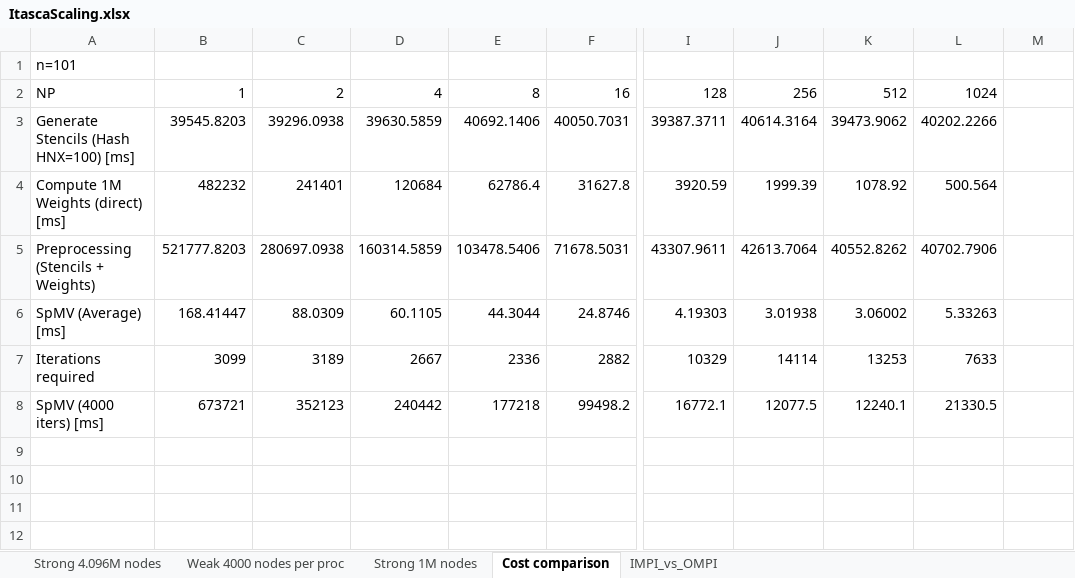
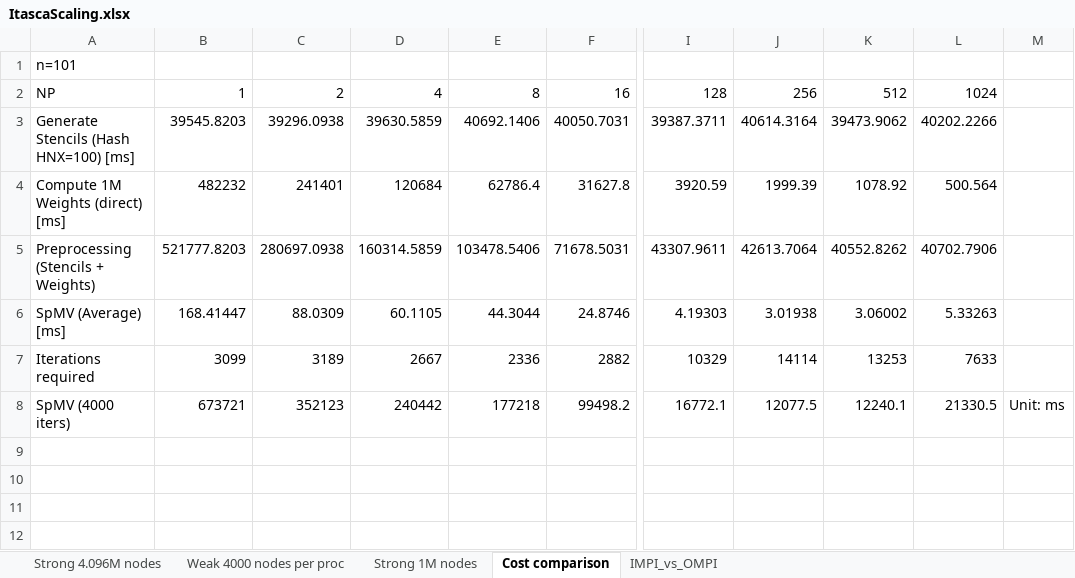
Before and after one commit to bollig/Karen, an Excel workbook: latex/performance_content/scaling/ItascaScaling.xlsx, sheet Cost comparison, drawn as a sheet; only a part is shown, gaps mark what is left out; values as stored, in another font and other column widths than the file's, no borders; charts and pictures not drawn; the diff names each change by its address in the sheet, - before the commit and + after, or states it on an @@ line.

```diff
--- a/latex/performance_content/scaling/ItascaScaling.xlsx (sheet Cost comparison)
+++ b/latex/performance_content/scaling/ItascaScaling.xlsx (sheet Cost comparison)
-A8: SpMV (4000 iters) [ms]
+A8: SpMV (4000 iters)
-M8: (empty)
+M8: Unit: ms
```
Also changed, not shown: sheet IMPI_vs_OMPI, sheet Strong 4.096M nodes, charts or pictures, 9 other files.
